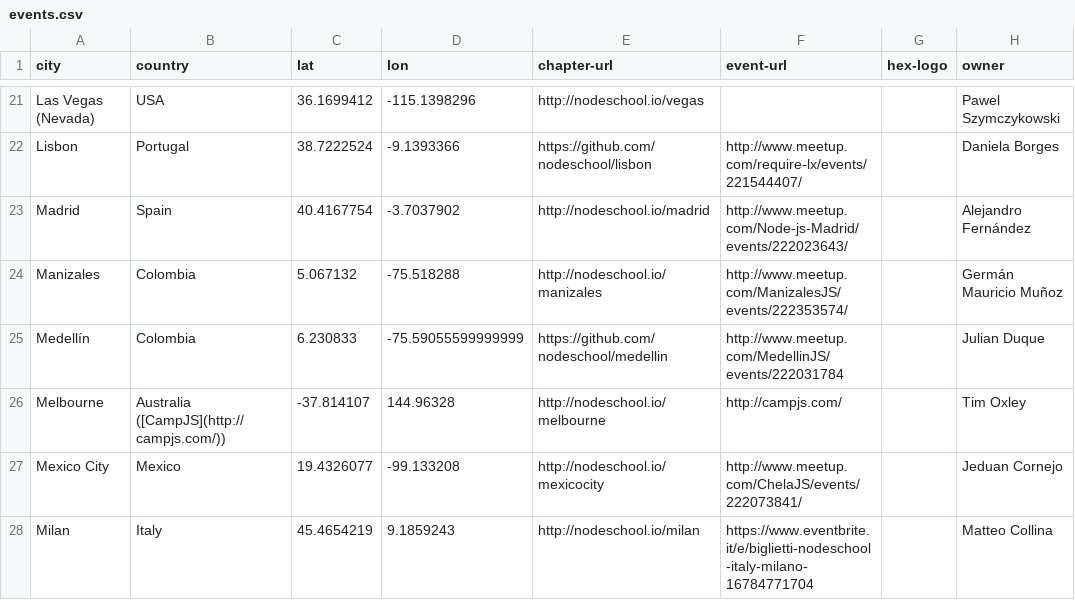
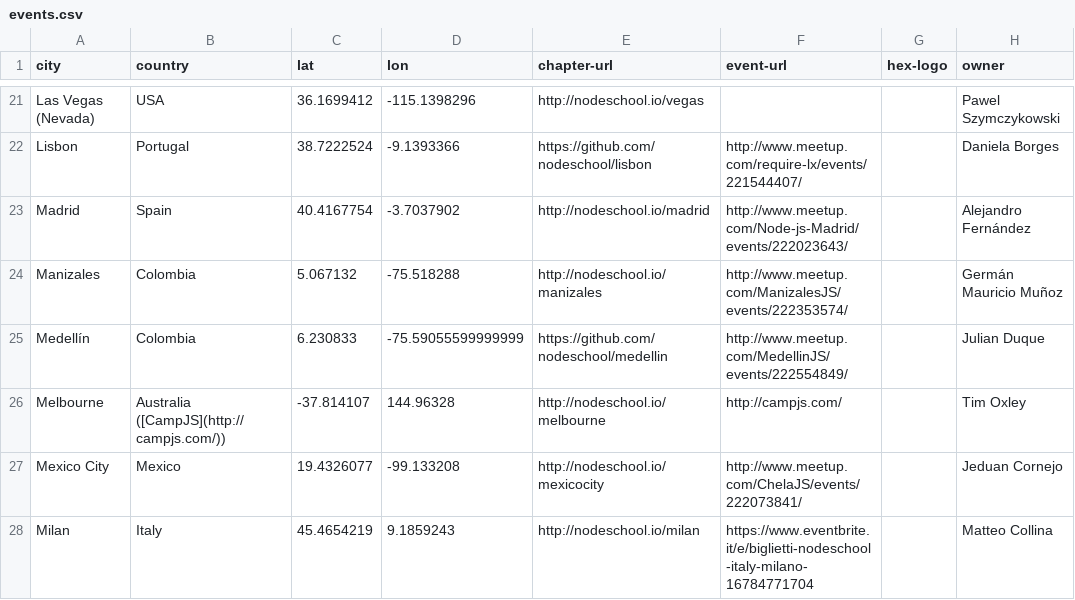
Before and after one commit to nodeschool/international-day, a CSV file: events.csv, drawn as a sheet; only a part is shown, gaps mark what is left out; the diff names each change by its address in the sheet, - before the commit and + after, or states it on an @@ line.

Commit message:
update medellin event link

```diff
--- a/events.csv
+++ b/events.csv
-F25 (event-url): http://www.meetup.com/MedellinJS/events/222031784
+F25 (event-url): http://www.meetup.com/MedellinJS/events/222554849/
```
